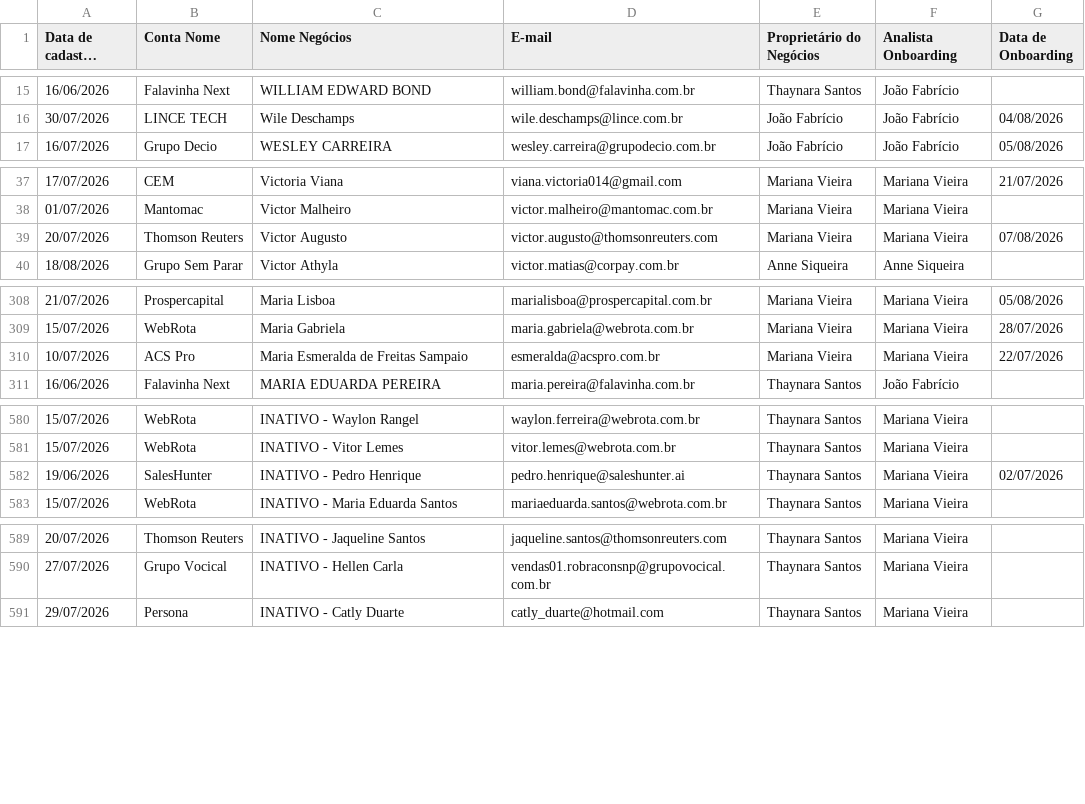
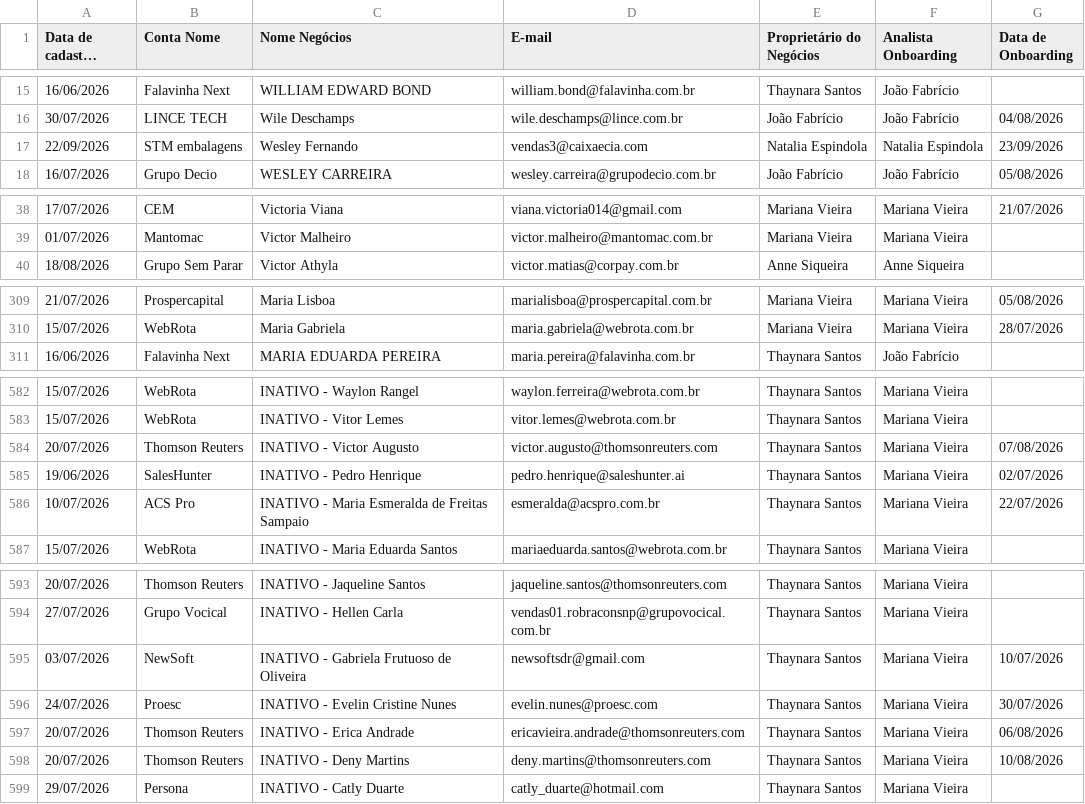
Before and after one commit to thaynarasantos-sketch/Onboardingpipelovers, a CSV file: data/membros.csv, drawn as a sheet; only a part is shown, gaps mark what is left out; long unchanged cells end in …; removed rows and columns are numbered as before the commit, all else as after; the diff covers the shown part only; the diff names each change by its address in the sheet, - before the commit and + after, or states it on an @@ line.

Commit message:
Update membros.csv

```diff
--- a/data/membros.csv
+++ b/data/membros.csv
+row 17: 22/09/2026 | STM embalagens | Wesley Fernando | vendas3@caixaecia.com | Natalia Espindola | Natalia Espindola | 23/09/2026
-row 39: 20/07/2026 | Thomson Reuters | Victor Augusto | victor.augusto@thomsonreuters.com | Mariana Vieira | Mariana Vieira | 07/08/2026
-row 310: 10/07/2026 | ACS Pro | Maria Esmeralda de Freitas Sampaio | esmeralda@acspro.com.br | Mariana Vieira | Mariana Vieira | 22/07/2026
+row 584: 20/07/2026 | Thomson Reuters | INATIVO - Victor Augusto | victor.augusto@thomsonreuters.com | Thaynara Santos | Mariana Vieira | 07/08/2026
+row 586: 10/07/2026 | ACS Pro | INATIVO - Maria Esmeralda de Freitas Sampaio | esmeralda@acspro.com.br | Thaynara Santos | Mariana Vieira | 22/07/2026
+row 595: 03/07/2026 | NewSoft | INATIVO - Gabriela Frutuoso de Oliveira | newsoftsdr@gmail.com | Thaynara Santos | Mariana Vieira | 10/07/2026
+row 596: 24/07/2026 | Proesc | INATIVO - Evelin Cristine Nunes | evelin.nunes@proesc.com | Thaynara Santos | Mariana Vieira | 30/07/2026
+row 597: 20/07/2026 | Thomson Reuters | INATIVO - Erica Andrade | ericavieira.andrade@thomsonreuters.com | Thaynara Santos | Mariana Vieira | 06/08/2026
+row 598: 20/07/2026 | Thomson Reuters | INATIVO - Deny Martins | deny.martins@thomsonreuters.com | Thaynara Santos | Mariana Vieira | 10/08/2026
```
Also changed, not shown: 6 added rows, 5 removed rows and 3 edited cells elsewhere in this file.
